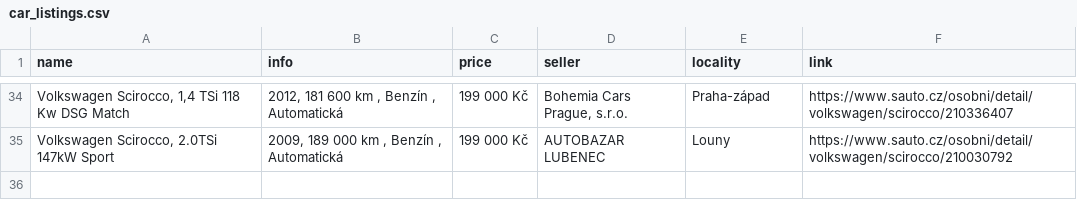
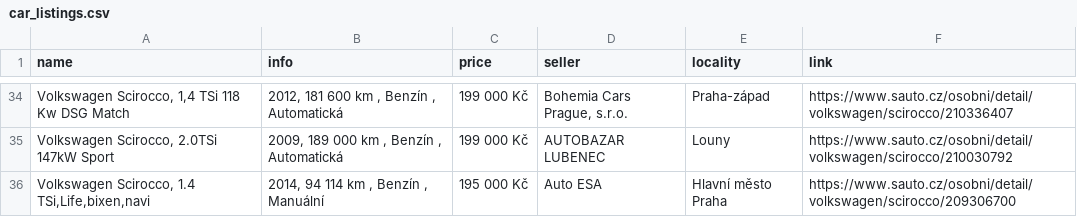
Before and after one commit to DanSvoboda/SciroccoScrap, a CSV file: car_listings.csv, drawn as a sheet; only a part is shown, gaps mark what is left out; the diff names each change by its address in the sheet, - before the commit and + after, or states it on an @@ line.

```diff
--- a/car_listings.csv
+++ b/car_listings.csv
+row 36: Volkswagen Scirocco, 1.4 TSi,Life,bixen,navi | 2014, 94 114 km , Benzín , Manuální | 195 000 Kč | Auto ESA | Hlavní město Praha | https://www.sauto.cz/osobni/detail/volkswagen/scirocco/209306700
```
